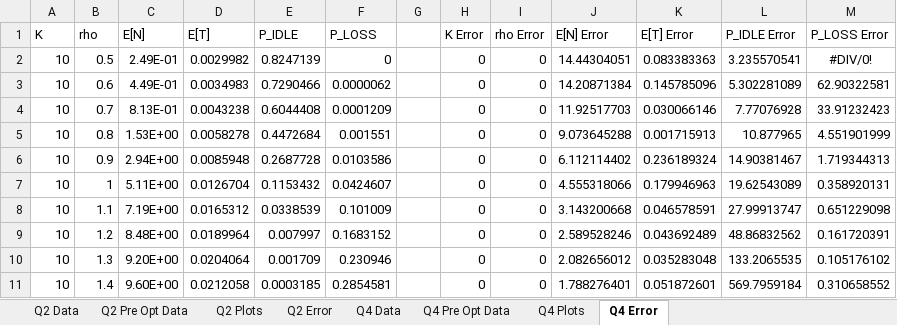
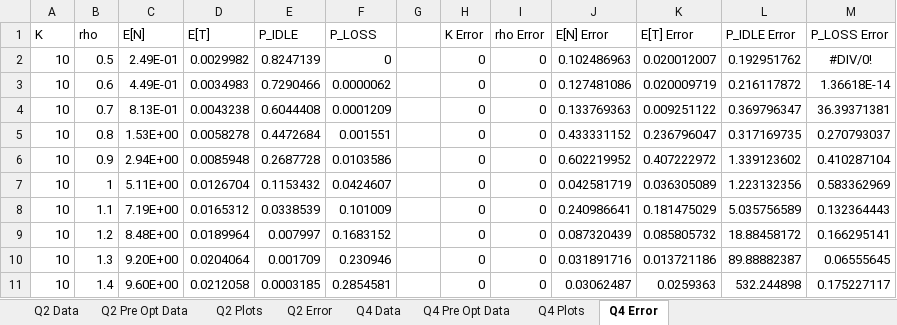
Before and after one commit to Vidur23/ECE-358-Project-1, an Excel workbook: Report Plots.xlsx, sheet Q4 Error, drawn as a sheet; values as stored, in another font and other column widths than the file's, no borders; the diff names each change by its address in the sheet, - before the commit and + after, or states it on an @@ line.

```diff
--- a/Report Plots.xlsx (sheet Q4 Error)
+++ b/Report Plots.xlsx (sheet Q4 Error)
-J2 (E[N] Error): 14.44304051
+J2 (E[N] Error): 0.102486963
-K2 (E[T] Error): 0.083383363
+K2 (E[T] Error): 0.020012007
-L2 (P_IDLE Error): 3.235570541
+L2 (P_IDLE Error): 0.192951762
-J3 (E[N] Error): 14.20871384
+J3 (E[N] Error): 0.127481086
-K3 (E[T] Error): 0.145785096
+K3 (E[T] Error): 0.020009719
-L3 (P_IDLE Error): 5.302281089
+L3 (P_IDLE Error): 0.216117872
-M3 (P_LOSS Error): 62.90322581
+M3 (P_LOSS Error): 1.36618E-14
-J4 (E[N] Error): 11.92517703
+J4 (E[N] Error): 0.133769363
-K4 (E[T] Error): 0.030066146
+K4 (E[T] Error): 0.009251122
-L4 (P_IDLE Error): 7.77076928
+L4 (P_IDLE Error): 0.369796347
-M4 (P_LOSS Error): 33.91232423
+M4 (P_LOSS Error): 36.39371381
-J5 (E[N] Error): 9.073645288
+J5 (E[N] Error): 0.433331152
-K5 (E[T] Error): 0.001715913
+K5 (E[T] Error): 0.236796047
-L5 (P_IDLE Error): 10.877965
+L5 (P_IDLE Error): 0.317169735
-M5 (P_LOSS Error): 4.551901999
+M5 (P_LOSS Error): 0.270793037
-J6 (E[N] Error): 6.112114402
+J6 (E[N] Error): 0.602219952
-K6 (E[T] Error): 0.236189324
+K6 (E[T] Error): 0.407222972
-L6 (P_IDLE Error): 14.90381467
+L6 (P_IDLE Error): 1.339123602
-M6 (P_LOSS Error): 1.719344313
+M6 (P_LOSS Error): 0.410287104
-J7 (E[N] Error): 4.555318066
+J7 (E[N] Error): 0.042581719
-K7 (E[T] Error): 0.179946963
+K7 (E[T] Error): 0.036305089
-L7 (P_IDLE Error): 19.62543089
+L7 (P_IDLE Error): 1.223132356
-M7 (P_LOSS Error): 0.358920131
+M7 (P_LOSS Error): 0.583362969
-J8 (E[N] Error): 3.143200668
+J8 (E[N] Error): 0.240986641
-K8 (E[T] Error): 0.046578591
+K8 (E[T] Error): 0.181475029
-L8 (P_IDLE Error): 27.99913747
+L8 (P_IDLE Error): 5.035756589
-M8 (P_LOSS Error): 0.651229098
+M8 (P_LOSS Error): 0.132364443
-J9 (E[N] Error): 2.589528246
+J9 (E[N] Error): 0.087320439
-K9 (E[T] Error): 0.043692489
+K9 (E[T] Error): 0.085805732
-L9 (P_IDLE Error): 48.86832562
+L9 (P_IDLE Error): 18.88458172
-M9 (P_LOSS Error): 0.161720391
+M9 (P_LOSS Error): 0.166295141
-J10 (E[N] Error): 2.082656012
+J10 (E[N] Error): 0.031891716
-K10 (E[T] Error): 0.035283048
+K10 (E[T] Error): 0.013721186
-L10 (P_IDLE Error): 133.2065535
+L10 (P_IDLE Error): 89.88882387
-M10 (P_LOSS Error): 0.105176102
+M10 (P_LOSS Error): 0.06555645
-J11 (E[N] Error): 1.788276401
+J11 (E[N] Error): 0.03062487
-K11 (E[T] Error): 0.051872601
+K11 (E[T] Error): 0.0259363
-L11 (P_IDLE Error): 569.7959184
+L11 (P_IDLE Error): 532.244898
-M11 (P_LOSS Error): 0.310658552
+M11 (P_LOSS Error): 0.175227117
```
Also changed, not shown: sheet Q4 Data, sheet Q2 Data, sheet Q4 Plots, sheet Q2 Plots, sheet Q2 Error, charts or pictures, 13 other files.
